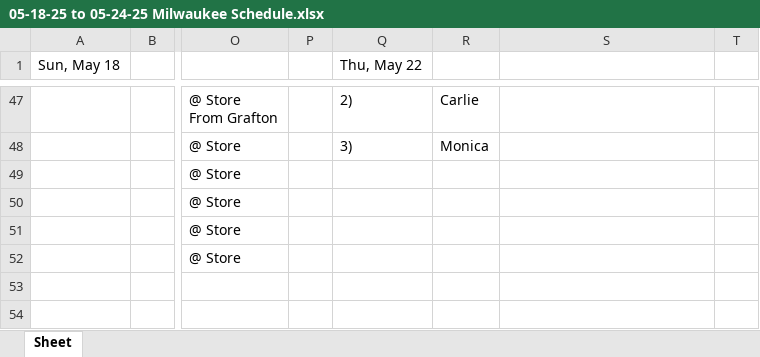
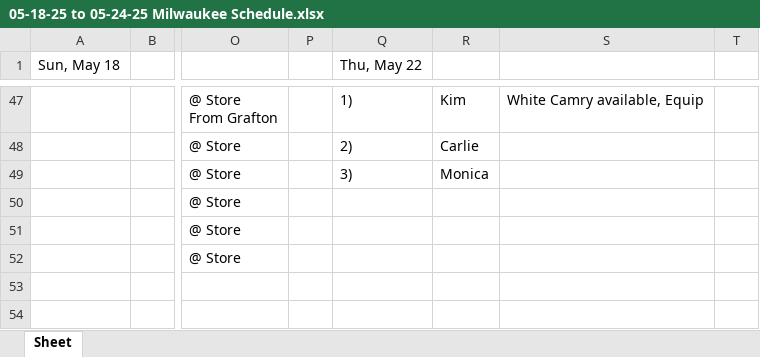
Before and after one commit to ChessBadger/Admin_Schedule, an Excel workbook: 05-18-25 to 05-24-25 Milwaukee Schedule.xlsx, sheet Sheet, drawn as a sheet; only a part is shown, gaps mark what is left out; values as stored, in another font and other column widths than the file's, no borders; the diff covers the shown part only; the diff names each change by its address in the sheet, - before the commit and + after, or states it on an @@ line.

```diff
--- a/05-18-25 to 05-24-25 Milwaukee Schedule.xlsx (sheet Sheet)
+++ b/05-18-25 to 05-24-25 Milwaukee Schedule.xlsx (sheet Sheet)
-Q47 (Thu, May 22): 2)
+Q47 (Thu, May 22): 1)
-R47: Carlie
+R47: Kim
-S47: (empty)
+S47: White Camry available, Equip
-Q48 (Thu, May 22): 3)
+Q48 (Thu, May 22): 2)
-R48: Monica
+R48: Carlie
-Q49 (Thu, May 22): (empty)
+Q49 (Thu, May 22): 3)
-R49: (empty)
+R49: Monica
```
Also changed, not shown: 31 edited cells elsewhere in this sheet, 05-11-25 to 05-17-25 Milwaukee Schedule.xlsx, 2 other files.
